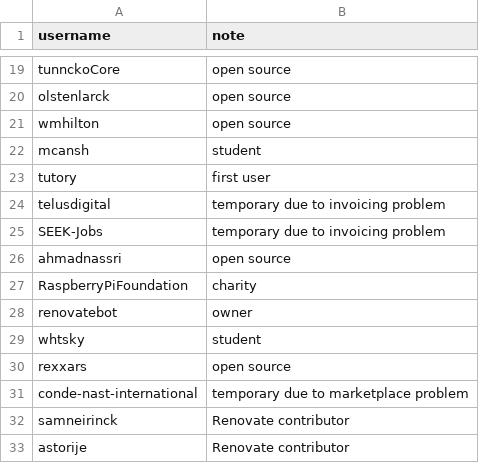
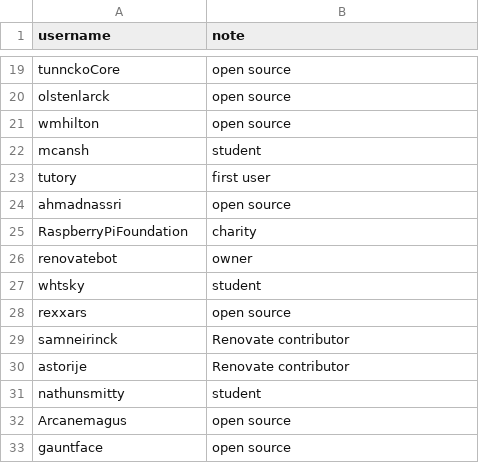
Before and after one commit to rarkins/free, a CSV file: list.csv, drawn as a sheet; only a part is shown, gaps mark what is left out; the shorter side is filled out with more unchanged rows; the diff names each change by its address in the sheet, - before the commit and + after, or states it on an @@ line.

Commit message:
Drop invoicing problem accounts

```diff
--- a/list.csv
+++ b/list.csv
-row 24: telusdigital | temporary due to invoicing problem
-row 25: SEEK-Jobs | temporary due to invoicing problem
-row 31: conde-nast-international | temporary due to marketplace problem
```
